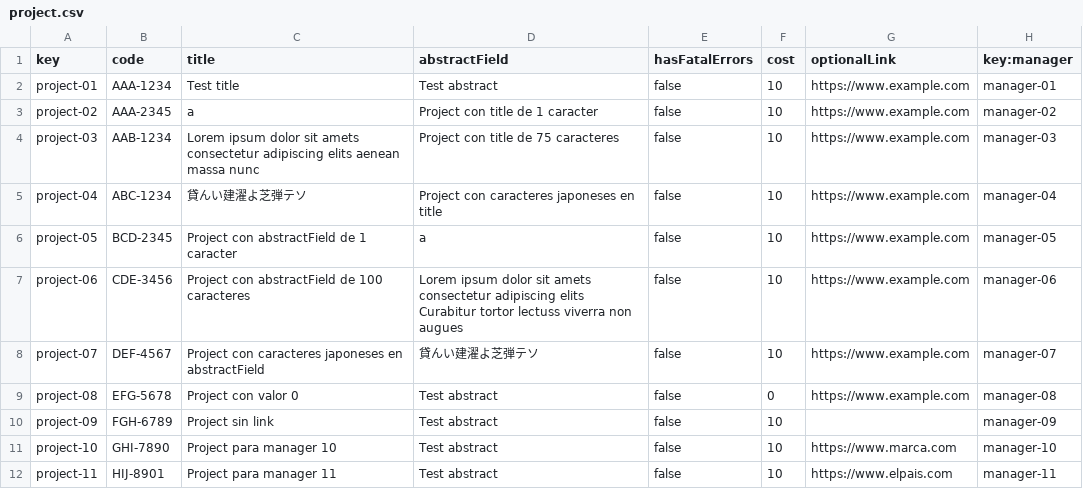
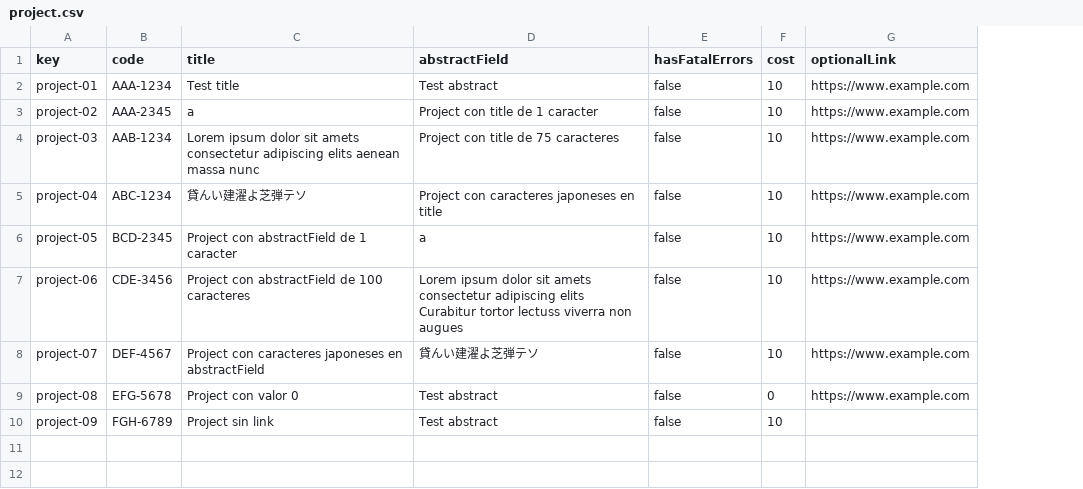
Before and after one commit to vicgrabru/Acme-SF-D01, a CSV file: src/main/webapp/WEB-INF/resources/sample-data/project.csv, drawn as a sheet; the diff names each change by its address in the sheet, - before the commit and + after, or states it on an @@ line.

Commit message:
Removed manager field from Project entity

```diff
--- a/src/main/webapp/WEB-INF/resources/sample-data/project.csv
+++ b/src/main/webapp/WEB-INF/resources/sample-data/project.csv
-column H (key:manager), rows 2-10: manager-01 | manager-02 | manager-03 | manager-04 | manager-05 | manager-06 | manager-07 | manager-08 | manager-09
-row 11: project-10 | GHI-7890 | Project para manager 10 | Test abstract | false | 10 | https://www.marca.com | manager-10
-row 12: project-11 | HIJ-8901 | Project para manager 11 | Test abstract | false | 10 | https://www.elpais.com | manager-11
```
Also changed, not shown: src/main/webapp/WEB-INF/resources/sample-data/user-story.csv, 1 other file.
